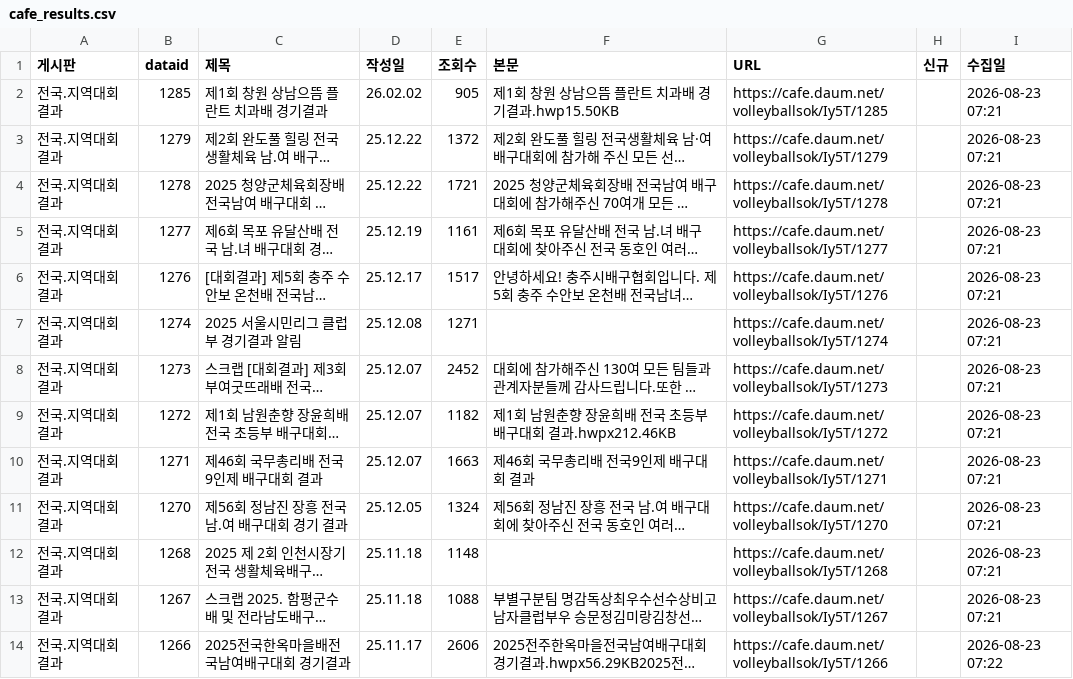
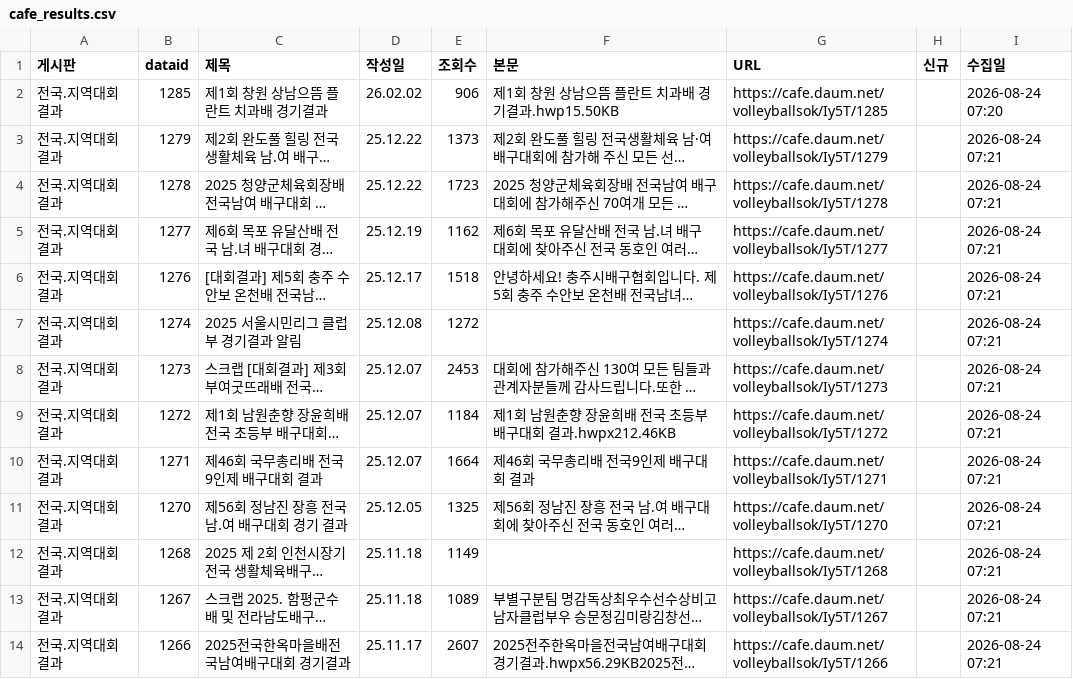
Before and after one commit to yp127/volleyball-data, a CSV file: cafe_results.csv, drawn as a sheet; only a part is shown; long unchanged cells end in …; the diff covers the shown part only; the diff names each change by its address in the sheet, - before the commit and + after, or states it on an @@ line.

```diff
--- a/cafe_results.csv
+++ b/cafe_results.csv
-E2 (조회수): 905
+E2 (조회수): 906
-I2 (수집일): 2026-08-23 07:21
+I2 (수집일): 2026-08-24 07:20
-E3 (조회수): 1372
+E3 (조회수): 1373
-I3:I13 (수집일): 2026-08-23 07:21
+I3:I13 (수집일): 2026-08-24 07:21
-E4 (조회수): 1721
+E4 (조회수): 1723
-E5 (조회수): 1161
+E5 (조회수): 1162
-E6 (조회수): 1517
+E6 (조회수): 1518
-E7 (조회수): 1271
+E7 (조회수): 1272
-E8 (조회수): 2452
+E8 (조회수): 2453
-E9 (조회수): 1182
+E9 (조회수): 1184
-E10 (조회수): 1663
+E10 (조회수): 1664
-E11 (조회수): 1324
+E11 (조회수): 1325
-E12 (조회수): 1148
+E12 (조회수): 1149
-E13 (조회수): 1088
+E13 (조회수): 1089
-E14 (조회수): 2606
+E14 (조회수): 2607
-I14 (수집일): 2026-08-23 07:22
+I14 (수집일): 2026-08-24 07:21
```
Also changed, not shown: 94 edited cells elsewhere in this file, 1 other file.
